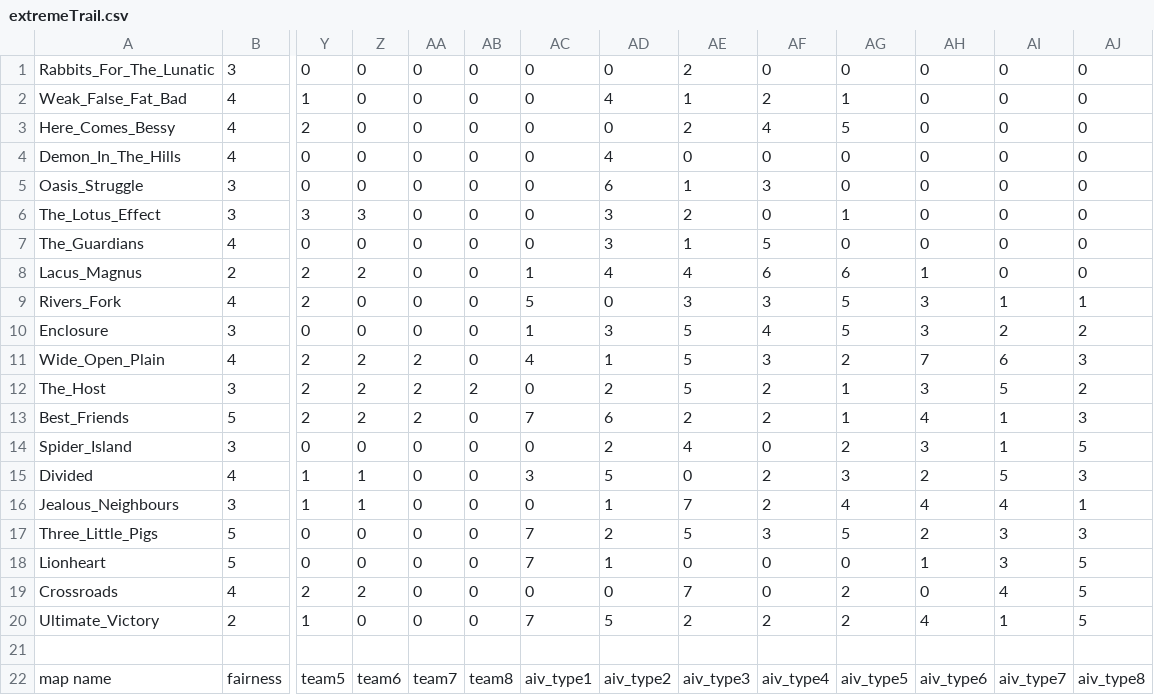
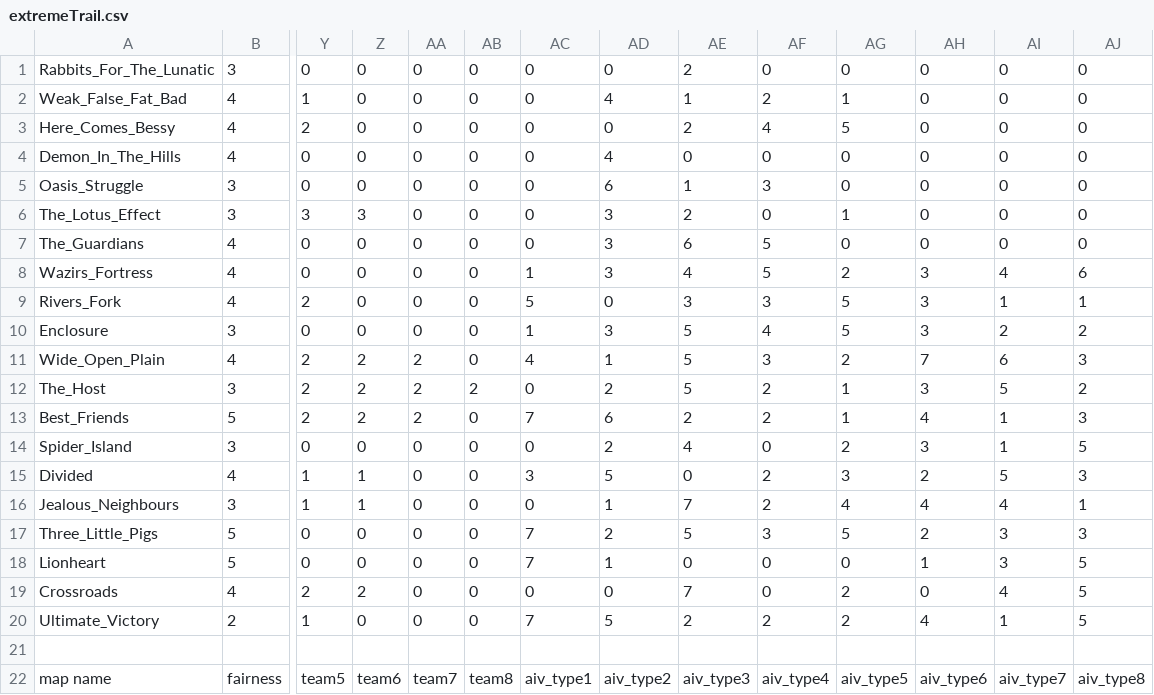
Before and after one commit to CrusaderPilaw/Legenden-des-Ostens, a CSV file: _Extreme Trail Files/extremeTrail.csv, drawn as a sheet; only a part is shown, gaps mark what is left out; removed rows and columns are numbered as before the commit, all else as after; rows hold the shown columns only; the diff names each change by its address in the sheet, - before the commit and + after, or states it on an @@ line.

Commit message:
Add files via upload

```diff
--- a/_Extreme Trail Files/extremeTrail.csv
+++ b/_Extreme Trail Files/extremeTrail.csv
-AE7: 1
+AE7: 6
-row 8: Lacus_Magnus | 2 | 2 | 2 | 0 | 0 | 1 | 4 | 4 | 6 | 6 | 1 | 0 | 0
+row 8: Wazirs_Fortress | 4 | 0 | 0 | 0 | 0 | 1 | 3 | 4 | 5 | 2 | 3 | 4 | 6
```
